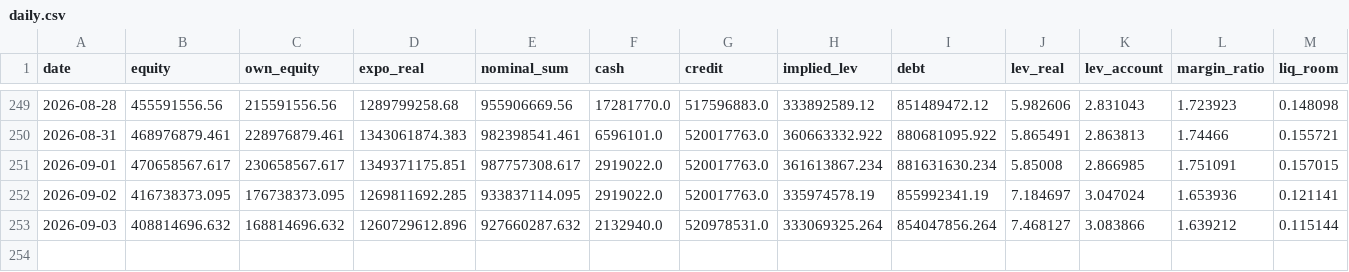
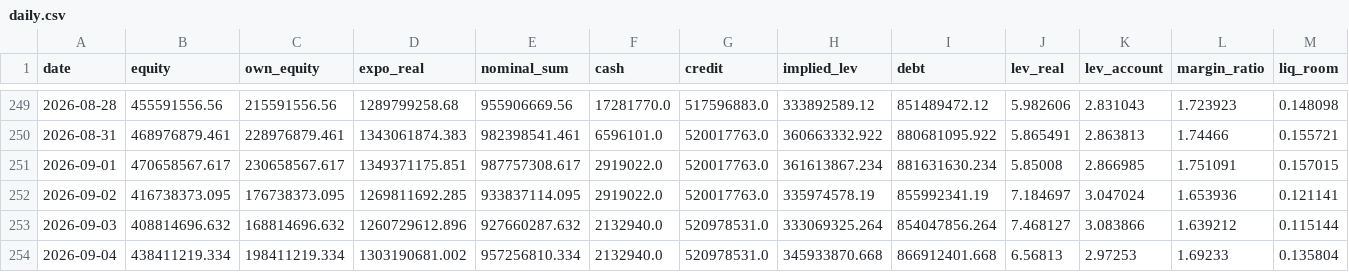
Before and after one commit to andynet2014-sudo/Github-Repository-1, a CSV file: mtm-dashboard/data/daily.csv, drawn as a sheet; only a part is shown, gaps mark what is left out; rows hold the shown columns only; the diff names each change by its address in the sheet, - before the commit and + after, or states it on an @@ line.

```diff
--- a/mtm-dashboard/data/daily.csv
+++ b/mtm-dashboard/data/daily.csv
+row 254: 2026-09-04 | 438411219.334 | 198411219.334 | 1303190681.002 | 957256810.334 | 2132940.0 | 520978531.0 | 345933870.668 | 866912401.668 | 6.56813 | 2.97253 | 1.69233 | 0.135804
```
Also changed, not shown: mtm-dashboard/data/investor_flow_market.csv, mtm-dashboard/data/macro.csv, 5 other files.
